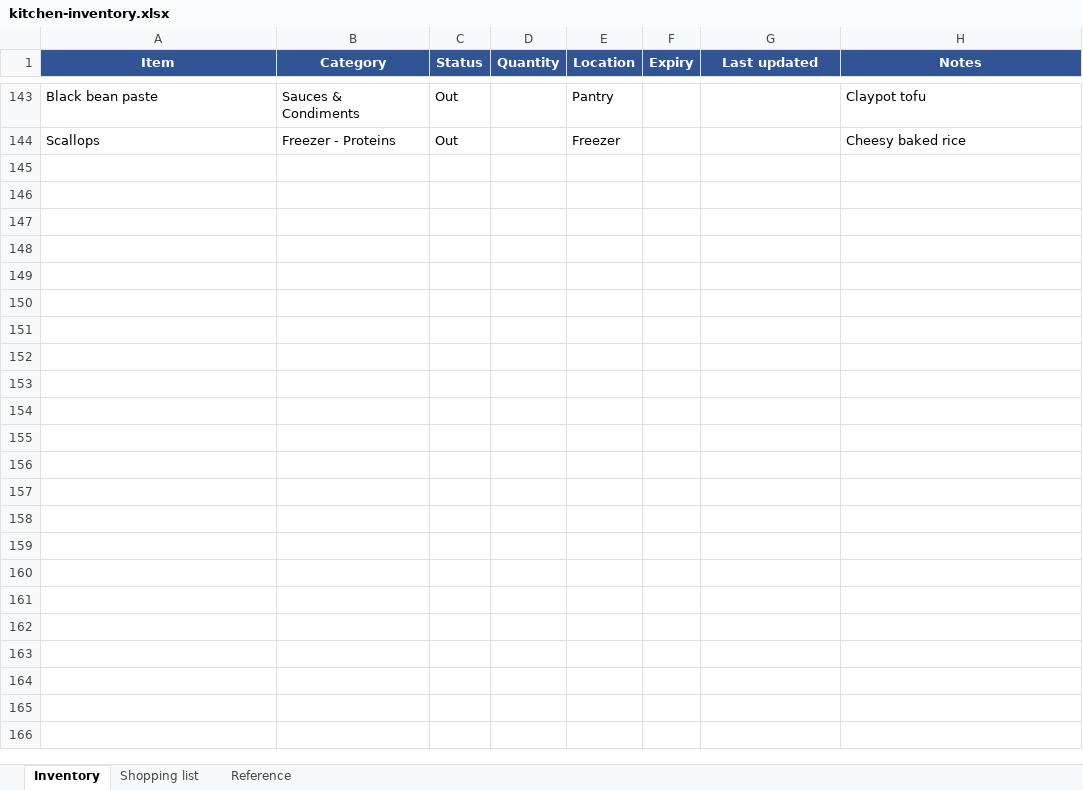
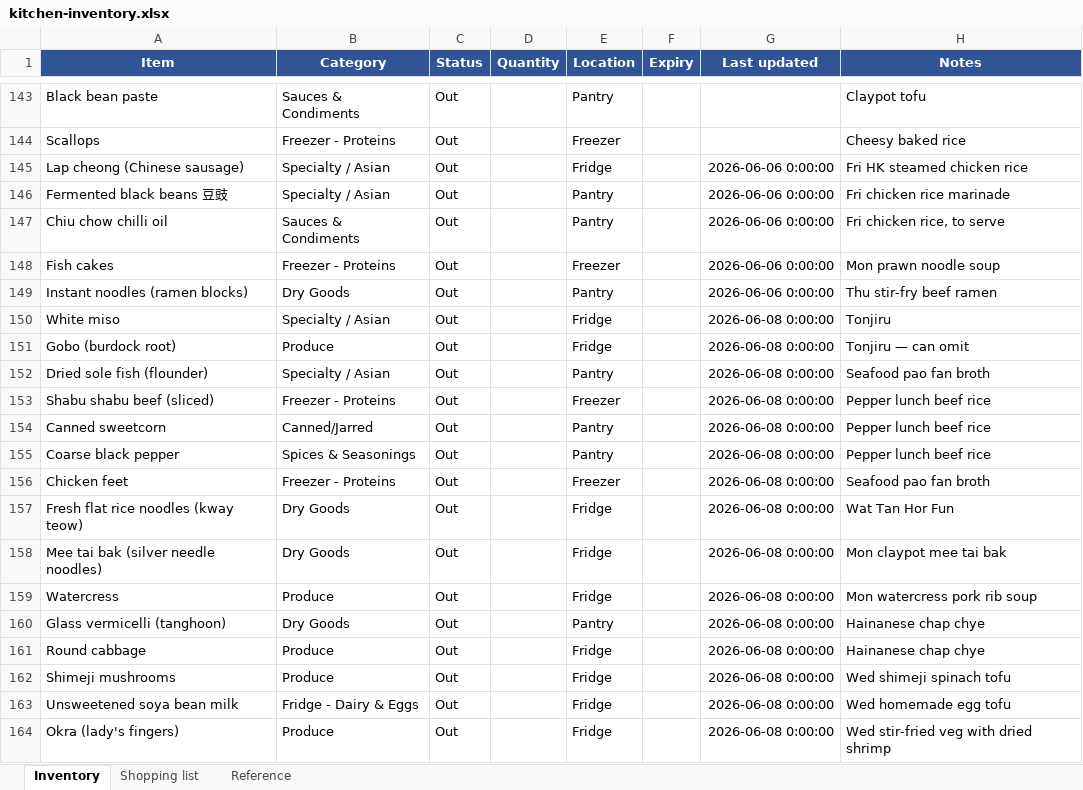
Before and after one commit to zchiam002/weekly_menu, an Excel workbook: kitchen-inventory.xlsx, sheet Inventory, drawn as a sheet; only a part is shown, gaps mark what is left out; values as stored, in another font and other column widths than the file's, no borders; conditional formats not drawn; the diff names each change by its address in the sheet, - before the commit and + after, or states it on an @@ line.

```diff
--- a/kitchen-inventory.xlsx (sheet Inventory)
+++ b/kitchen-inventory.xlsx (sheet Inventory)
+row 145: Lap cheong (Chinese sausage) | Specialty / Asian | Out |  | Fridge |  | 2026-06-06 0:00:00 | Fri HK steamed chicken rice
+row 146: Fermented black beans 豆豉 | Specialty / Asian | Out |  | Pantry |  | 2026-06-06 0:00:00 | Fri chicken rice marinade
+row 147: Chiu chow chilli oil | Sauces & Condiments | Out |  | Pantry |  | 2026-06-06 0:00:00 | Fri chicken rice, to serve
+row 148: Fish cakes | Freezer - Proteins | Out |  | Freezer |  | 2026-06-06 0:00:00 | Mon prawn noodle soup
+row 149: Instant noodles (ramen blocks) | Dry Goods | Out |  | Pantry |  | 2026-06-06 0:00:00 | Thu stir-fry beef ramen
+row 150: White miso | Specialty / Asian | Out |  | Fridge |  | 2026-06-08 0:00:00 | Tonjiru
+row 151: Gobo (burdock root) | Produce | Out |  | Fridge |  | 2026-06-08 0:00:00 | Tonjiru — can omit
+row 152: Dried sole fish (flounder) | Specialty / Asian | Out |  | Pantry |  | 2026-06-08 0:00:00 | Seafood pao fan broth
+row 153: Shabu shabu beef (sliced) | Freezer - Proteins | Out |  | Freezer |  | 2026-06-08 0:00:00 | Pepper lunch beef rice
+row 154: Canned sweetcorn | Canned/Jarred | Out |  | Pantry |  | 2026-06-08 0:00:00 | Pepper lunch beef rice
+row 155: Coarse black pepper | Spices & Seasonings | Out |  | Pantry |  | 2026-06-08 0:00:00 | Pepper lunch beef rice
+row 156: Chicken feet | Freezer - Proteins | Out |  | Freezer |  | 2026-06-08 0:00:00 | Seafood pao fan broth
+row 157: Fresh flat rice noodles (kway teow) | Dry Goods | Out |  | Fridge |  | 2026-06-08 0:00:00 | Wat Tan Hor Fun
+row 158: Mee tai bak (silver needle noodles) | Dry Goods | Out |  | Fridge |  | 2026-06-08 0:00:00 | Mon claypot mee tai bak
+row 159: Watercress | Produce | Out |  | Fridge |  | 2026-06-08 0:00:00 | Mon watercress pork rib soup
+row 160: Glass vermicelli (tanghoon) | Dry Goods | Out |  | Pantry |  | 2026-06-08 0:00:00 | Hainanese chap chye
+row 161: Round cabbage | Produce | Out |  | Fridge |  | 2026-06-08 0:00:00 | Hainanese chap chye
+row 162: Shimeji mushrooms | Produce | Out |  | Fridge |  | 2026-06-08 0:00:00 | Wed shimeji spinach tofu
+row 163: Unsweetened soya bean milk | Fridge - Dairy & Eggs | Out |  | Fridge |  | 2026-06-08 0:00:00 | Wed homemade egg tofu
+row 164: Okra (lady's fingers) | Produce | Out |  | Fridge |  | 2026-06-08 0:00:00 | Wed stir-fried veg with dried shrimp
```
Also changed, not shown: dish-rotation.xlsx, 38 other files.
